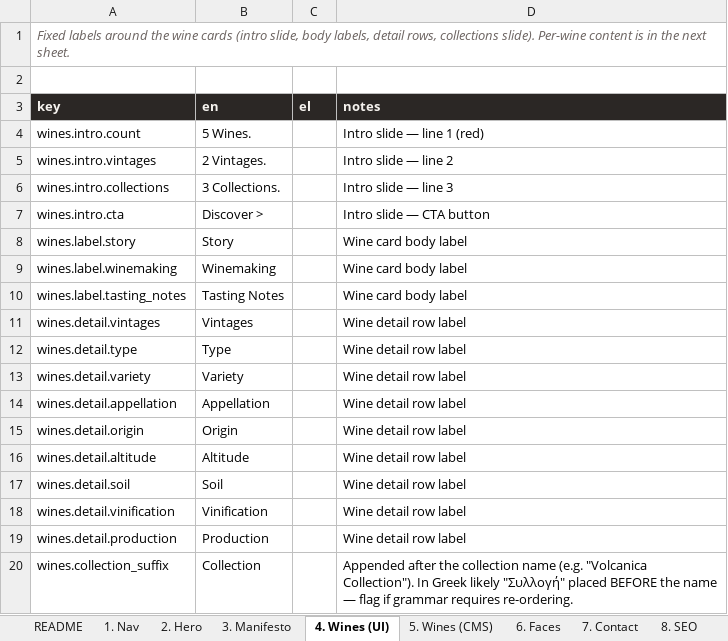
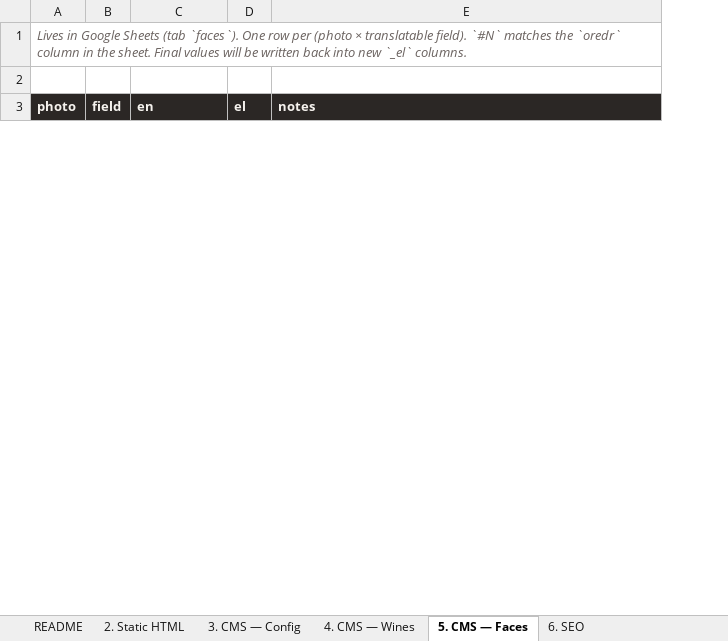
Before and after one commit to nicolazonca/nw, an Excel workbook: i18n/nisyros-wines-translation.xlsx, sheet 5. CMS — Faces, drawn as a sheet; only a part is shown; values as stored, in another font and other column widths than the file's, no borders; removed rows and columns are numbered as before the commit, all else as after; the diff covers the shown part only; the diff names each change by its address in the sheet, - before the commit and + after, or states it on an @@ line.

Commit message:
Include full CMS content in translation workbook
Generator now fetches the three published Google Sheet CSVs (config,
wines, faces) at build time and writes them into dedicated sheets:

  • 3. CMS — Config: 56 entries (hero, manifesto bodies, contact, footer,
    collection descriptions, wines page subtitle)
  • 4. CMS — Wines: 5 wines x ~13 translatable fields each
    (name, subtitle, type, body 3-parts, specs, variety, appellation,
    origin, altitude, soil, vinification, production, vintages)
  • 5. CMS — Faces: ~27 photos x (label + text)

Static HTML sheet now also covers contact UI labels, faces section
title, and aria labels that aren't in the CMS. Workbook went from
~100 to ~280 rows — every translatable string on the site is now
in one file.

```diff
--- a/i18n/nisyros-wines-translation.xlsx (sheet 5. CMS — Faces)
+++ b/i18n/nisyros-wines-translation.xlsx (sheet 5. CMS — Faces)
-sheet tab: 1. Nav
+sheet tab: 2. Static HTML
-sheet tab: 2. Hero
+sheet tab: 3. CMS — Config
-sheet tab: 3. Manifesto
+sheet tab: 4. CMS — Wines
-sheet tab: 4. Wines (UI)
+sheet tab: 5. CMS — Faces
-sheet tab: 5. Wines (CMS)
+sheet tab: 6. SEO
-sheet tab: 6. Faces
-sheet tab: 7. Contact
-sheet tab: 8. SEO
-column A (key), row 1: Fixed labels around the wine cards (intro slide, body labels, detail rows, collections slide). Per-wine content is in the next sheet.
+column A (photo), row 1: Lives in Google Sheets (tab `faces`). One row per (photo × translatable field). `#N` matches the `oredr` column in the sheet. Final values will be written back into new `_el` columns.
+column B (field), empty
-row 4: wines.intro.count | 5 Wines. |  | Intro slide — line 1 (red)
-row 5: wines.intro.vintages | 2 Vintages. |  | Intro slide — line 2
-row 6: wines.intro.collections | 3 Collections. |  | Intro slide — line 3
-row 7: wines.intro.cta | Discover > |  | Intro slide — CTA button
-row 8: wines.label.story | Story |  | Wine card body label
-row 9: wines.label.winemaking | Winemaking |  | Wine card body label
-row 10: wines.label.tasting_notes | Tasting Notes |  | Wine card body label
-row 11: wines.detail.vintages | Vintages |  | Wine detail row label
-row 12: wines.detail.type | Type |  | Wine detail row label
-row 13: wines.detail.variety | Variety |  | Wine detail row label
-row 14: wines.detail.appellation | Appellation |  | Wine detail row label
-row 15: wines.detail.origin | Origin |  | Wine detail row label
-row 16: wines.detail.altitude | Altitude |  | Wine detail row label
-row 17: wines.detail.soil | Soil |  | Wine detail row label
-row 18: wines.detail.vinification | Vinification |  | Wine detail row label
-row 19: wines.detail.production | Production |  | Wine detail row label
-row 20: wines.collection_suffix | Collection |  | Appended after the collection name (e.g. "Volcanica Collection"). In Greek likely "Συλλογή" placed BEFORE the name — flag if grammar requires re-ordering.
```
Also changed, not shown: 54 added rows and 6 removed rows elsewhere in this sheet, sheet 4. CMS — Wines, sheet 3. CMS — Config, sheet 2. Static HTML, sheet 6. SEO, sheet README, 1 other file.
